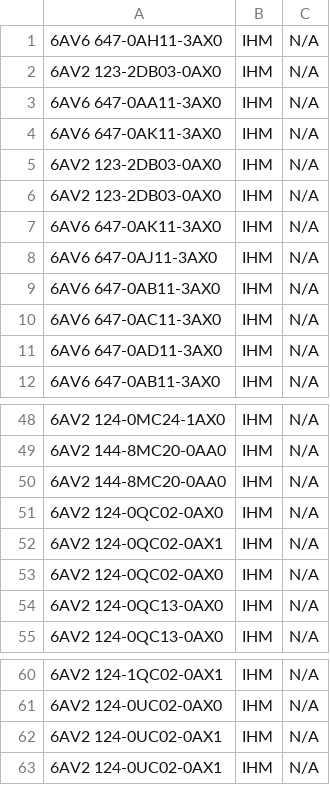
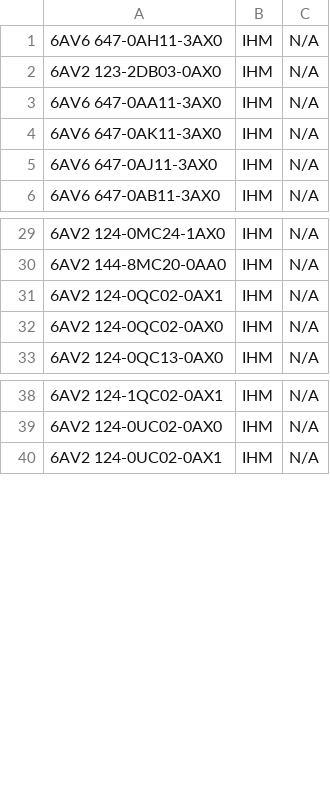
Before and after one commit to DankoCaboski/RPA-Tia-openness, a CSV file: src/openness/database/mlfb/IHM_List.csv (was src/openness/database/mlfb/HMI_List.csv), drawn as a sheet; only a part is shown, gaps mark what is left out; the diff covers the shown part only.

```diff
--- a/src/openness/database/mlfb/HMI_List.csv
+++ b/src/openness/database/mlfb/IHM_List.csv
@@ -4,9 +4,3 @@
 6AV6 647-0AK11-3AX0,IHM,N/A
-6AV2 123-2DB03-0AX0,IHM,N/A
-6AV2 123-2DB03-0AX0,IHM,N/A
-6AV6 647-0AK11-3AX0,IHM,N/A
 6AV6 647-0AJ11-3AX0,IHM,N/A
-6AV6 647-0AB11-3AX0,IHM,N/A
-6AV6 647-0AC11-3AX0,IHM,N/A
-6AV6 647-0AD11-3AX0,IHM,N/A
 6AV6 647-0AB11-3AX0,IHM,N/A
@@ -49,7 +30,4 @@
 6AV2 144-8MC20-0AA0,IHM,N/A
-6AV2 144-8MC20-0AA0,IHM,N/A
-6AV2 124-0QC02-0AX0,IHM,N/A
 6AV2 124-0QC02-0AX1,IHM,N/A
 6AV2 124-0QC02-0AX0,IHM,N/A
-6AV2 124-0QC13-0AX0,IHM,N/A
 6AV2 124-0QC13-0AX0,IHM,N/A
@@ -61,3 +39,2 @@
 6AV2 124-0UC02-0AX0,IHM,N/A
-6AV2 124-0UC02-0AX1,IHM,N/A
 6AV2 124-0UC02-0AX1,IHM,N/A
```
Also changed, not shown: 13 removed rows elsewhere in this file, 8 other files.
